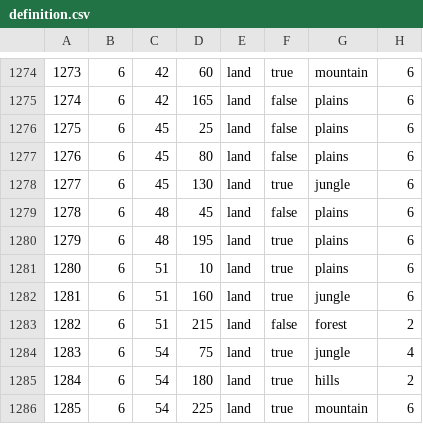
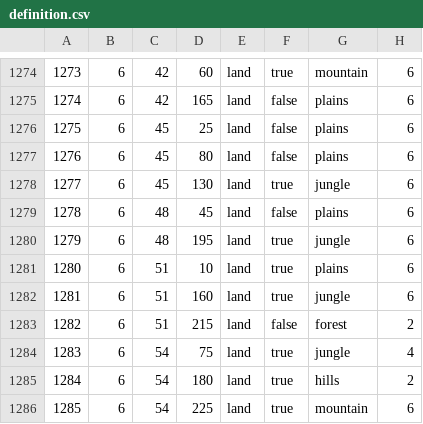
Before and after one commit to Force-Attack/Force-Attack, a CSV file: map/definition.csv, drawn as a sheet; only a part is shown, gaps mark what is left out.

Commit message:
Update definition.csv

```diff
--- a/map/definition.csv
+++ b/map/definition.csv
@@ -1279,3 +1279,3 @@
 1278;6;48;45;land;false;plains;6
-1279;6;48;195;land;true;plains;6
+1279;6;48;195;land;true;jungle;6
 1280;6;51;10;land;true;plains;6
```
